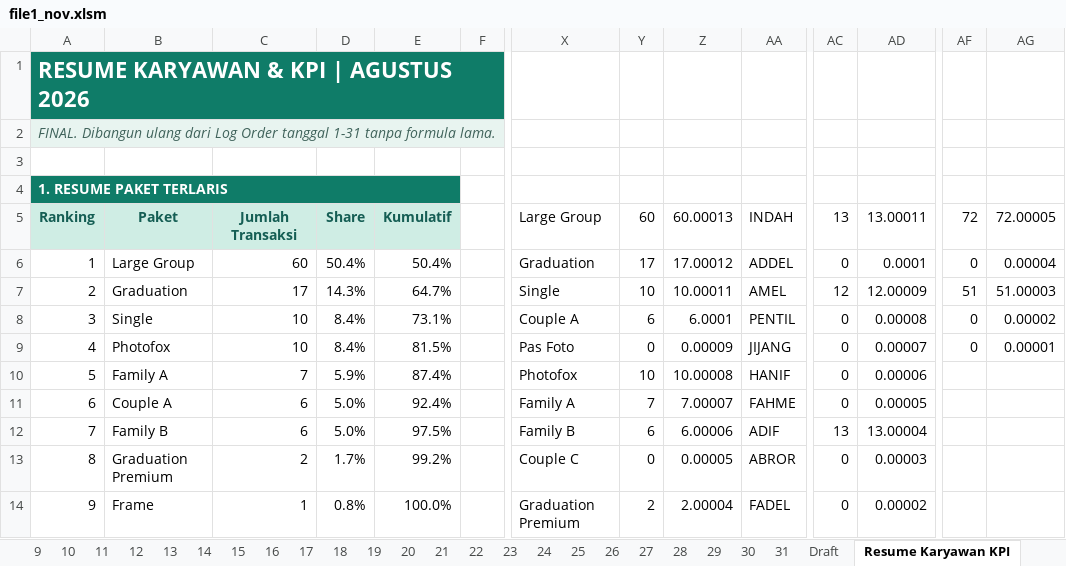
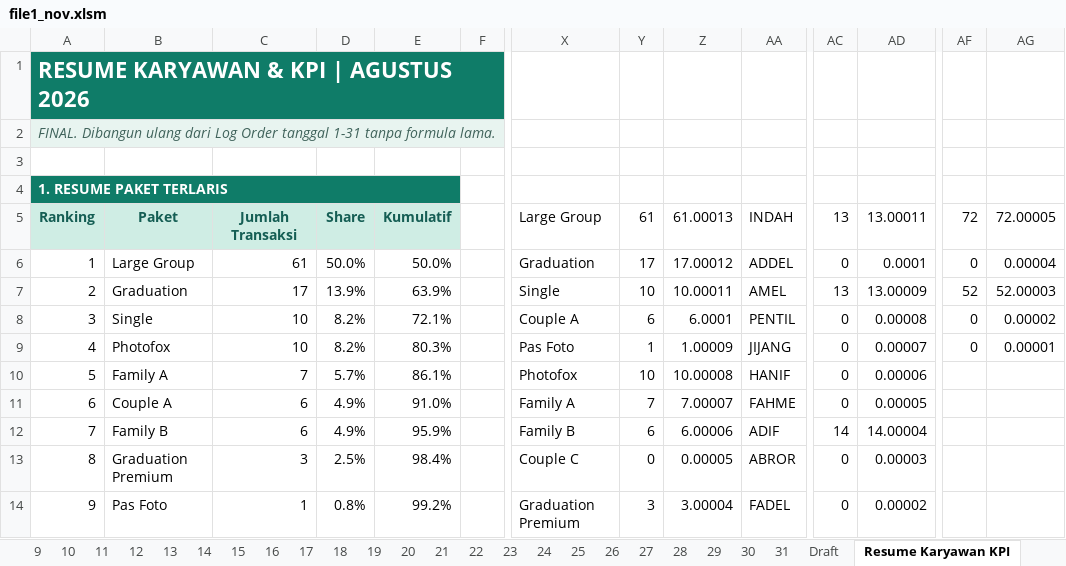
Before and after one commit to whynunuu/FoxeStudio, an Excel workbook: file1_nov.xlsm, sheet Resume Karyawan KPI, drawn as a sheet; only a part is shown, gaps mark what is left out; values as stored, in another font and other column widths than the file's, no borders; charts and pictures and conditional formats not drawn; the diff covers the shown part only; the diff names each change by its address in the sheet, - before the commit and + after, or states it on an @@ line.

```diff
--- a/file1_nov.xlsm (sheet Resume Karyawan KPI)
+++ b/file1_nov.xlsm (sheet Resume Karyawan KPI)
-Y5: 60
+Y5: 61
-Z5: 60.00013
+Z5: 61.00013
-C6: 60
+C6: 61
-D6: 50.4%
+D6: 50.0%
-E6: 50.4%
+E6: 50.0%
-D7: 14.3%
+D7: 13.9%
-E7: 64.7%
+E7: 63.9%
-AC7: 12
+AC7: 13
-AD7: 12.00009
+AD7: 13.00009
-AF7: 51
+AF7: 52
-AG7: 51.00003
+AG7: 52.00003
-D8:D9: 8.4%
+D8:D9: 8.2%
-E8: 73.1%
+E8: 72.1%
-E9: 81.5%
+E9: 80.3%
-Y9: 0
+Y9: 1
-Z9: 0.00009
+Z9: 1.00009
-D10: 5.9%
+D10: 5.7%
-E10: 87.4%
+E10: 86.1%
-D11:D12: 5.0%
+D11:D12: 4.9%
-E11: 92.4%
+E11: 91.0%
-E12: 97.5%
+E12: 95.9%
-AC12: 13
+AC12: 14
-AD12: 13.00004
+AD12: 14.00004
-C13: 2
+C13: 3
-D13: 1.7%
+D13: 2.5%
-E13: 99.2%
+E13: 98.4%
-B14: Frame
+B14: Pas Foto
-E14: 100.0%
+E14: 99.2%
-Y14: 2
+Y14: 3
-Z14: 2.00004
+Z14: 3.00004
```
Also changed, not shown: 1 added row, 1 removed row and 14 edited cells elsewhere in this sheet, sheet 13, sheet 31, formulas that keep their value, charts or pictures, file2.xlsx, file2_nov.xlsx, 6 other files.
